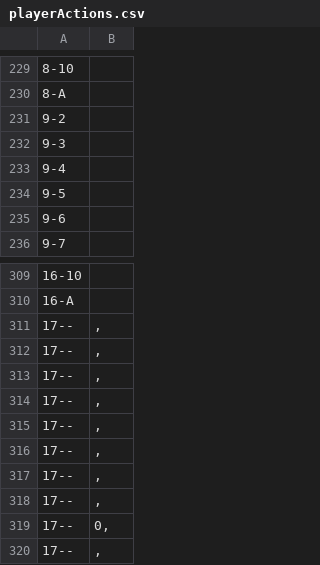
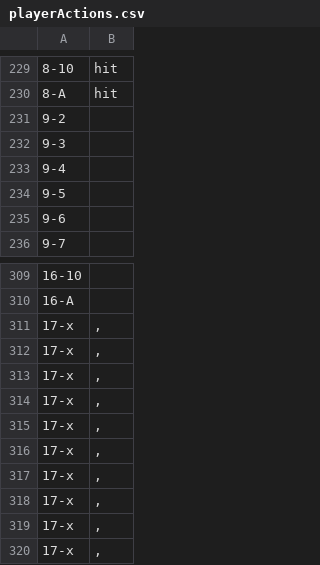
Before and after one commit to KCarpen/blackjack-strategy-practice, a CSV file: playerActions.csv, drawn as a sheet; only a part is shown, gaps mark what is left out; removed rows and columns are numbered as before the commit, all else as after; the diff covers the shown part only; the diff names each change by its address in the sheet, - before the commit and + after, or states it on an @@ line.

```diff
--- a/playerActions.csv
+++ b/playerActions.csv
-B229:B230: (empty)
+B229:B230: hit
-A311:A318: 17--
+A311:A318: 17-x
-row 319: 17-- | 0,
-A319: 17--
+A319: 17-x
+row 320: 17-x | ,
```
Also changed, not shown: 28 edited cells elsewhere in this file.
